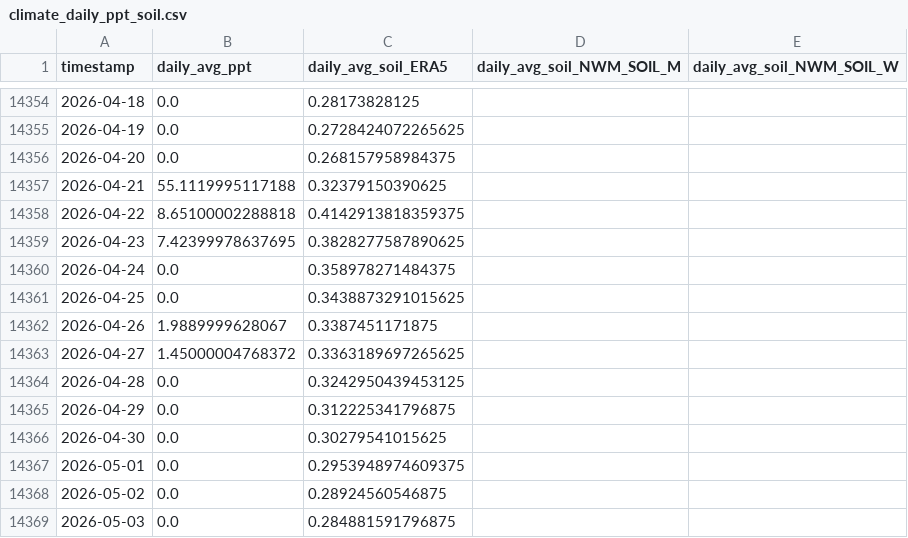
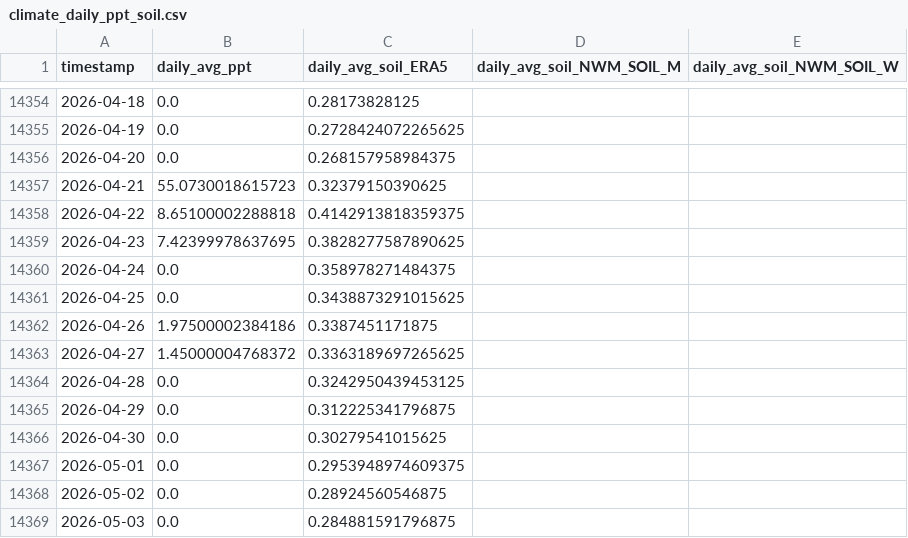
Before and after one commit to AntonioAPDL/antonio-aguirre.github.io, a CSV file: climate_daily_ppt_soil.csv, drawn as a sheet; only a part is shown, gaps mark what is left out.

Commit message:
chore: reconcile latest climate point data

```diff
--- a/climate_daily_ppt_soil.csv
+++ b/climate_daily_ppt_soil.csv
@@ -14356,3 +14356,3 @@ timestamp,daily_avg_ppt,daily_avg_soil_ERA5,daily_avg_soil_NWM_SOIL_M,daily_avg_
 2026-04-20,0.0,0.268157958984375,,
-2026-04-21,55.1119995117188,0.32379150390625,,
+2026-04-21,55.0730018615723,0.32379150390625,,
 2026-04-22,8.65100002288818,0.4142913818359375,,
@@ -14361,3 +14361,3 @@ timestamp,daily_avg_ppt,daily_avg_soil_ERA5,daily_avg_soil_NWM_SOIL_M,daily_avg_
 2026-04-25,0.0,0.3438873291015625,,
-2026-04-26,1.9889999628067,0.3387451171875,,
+2026-04-26,1.97500002384186,0.3387451171875,,
 2026-04-27,1.45000004768372,0.3363189697265625,,
```
Also changed, not shown: climate_series_status.csv, prism_precipitation_santa_cruz_1987_2023.csv.
